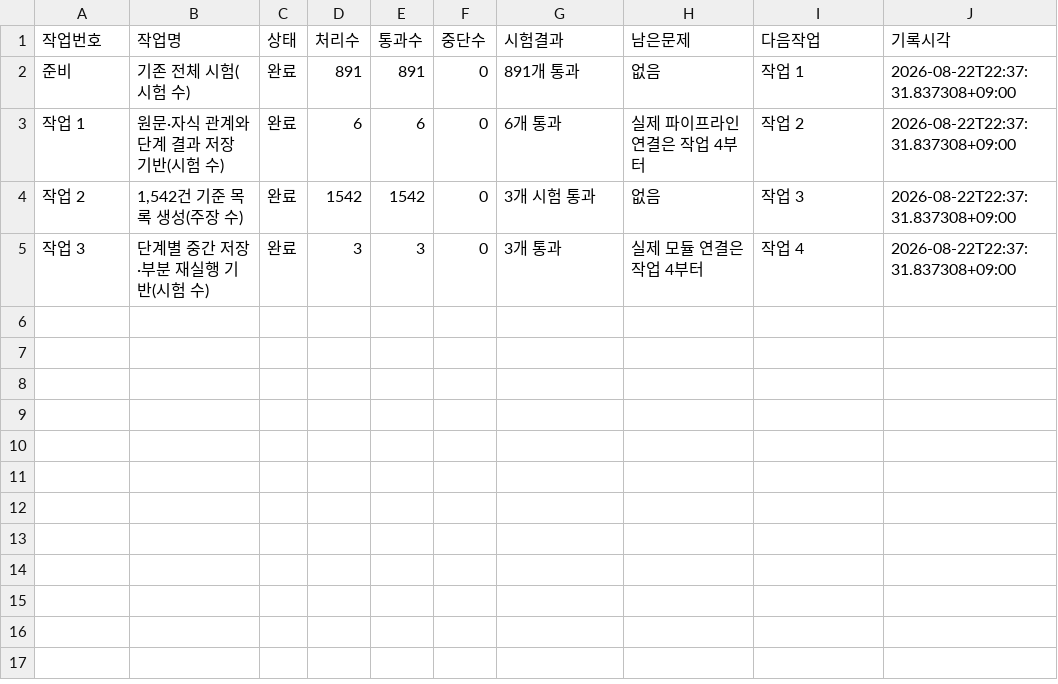
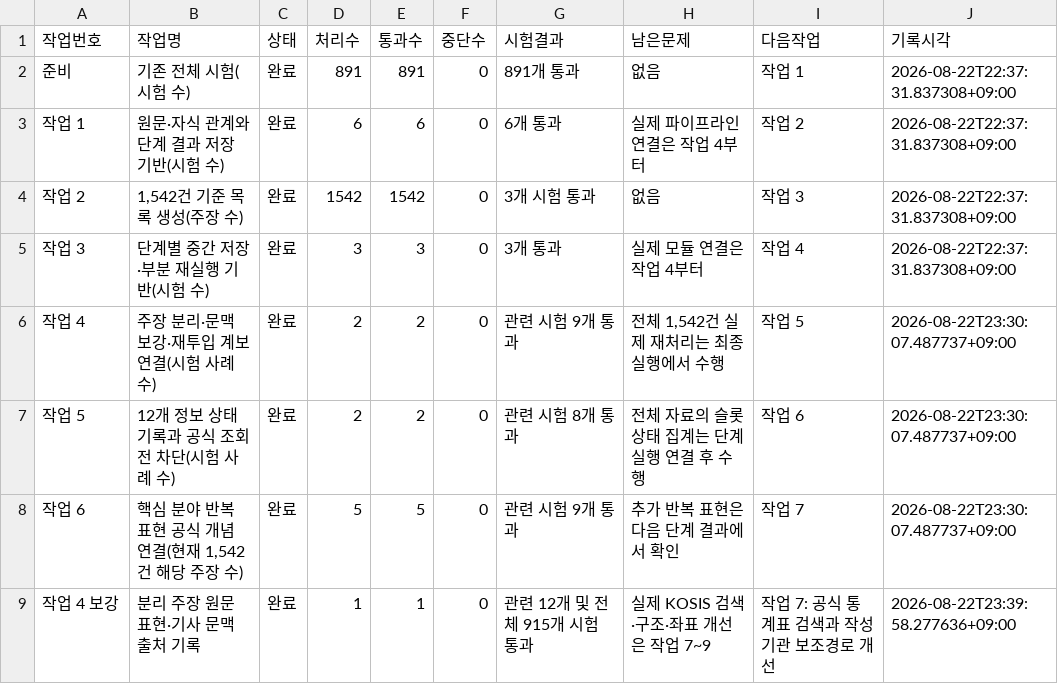
Before and after one commit to jjttuk7-bit/clafact-auto, a CSV file: artifacts/clafact_final_completion_202608/00_progress.csv, drawn as a sheet; the diff names each change by its address in the sheet, - before the commit and + after, or states it on an @@ line.

```diff
--- a/artifacts/clafact_final_completion_202608/00_progress.csv
+++ b/artifacts/clafact_final_completion_202608/00_progress.csv
+row 6: 작업 4 | 주장 분리·문맥 보강·재투입 계보 연결(시험 사례 수) | 완료 | 2 | 2 | 0 | 관련 시험 9개 통과 | 전체 1,542건 실제 재처리는 최종 실행에서 수행 | 작업 5 | 2026-08-22T23:30:07.487737+09:00
+row 7: 작업 5 | 12개 정보 상태 기록과 공식 조회 전 차단(시험 사례 수) | 완료 | 2 | 2 | 0 | 관련 시험 8개 통과 | 전체 자료의 슬롯 상태 집계는 단계 실행 연결 후 수행 | 작업 6 | 2026-08-22T23:30:07.487737+09:00
+row 8: 작업 6 | 핵심 분야 반복 표현 공식 개념 연결(현재 1,542건 해당 주장 수) | 완료 | 5 | 5 | 0 | 관련 시험 9개 통과 | 추가 반복 표현은 다음 단계 결과에서 확인 | 작업 7 | 2026-08-22T23:30:07.487737+09:00
+row 9: 작업 4 보강 | 분리 주장 원문 표현·기사 문맥 출처 기록 | 완료 | 1 | 1 | 0 | 관련 12개 및 전체 915개 시험 통과 | 실제 KOSIS 검색·구조·좌표 개선은 작업 7~9 | 작업 7: 공식 통계표 검색과 작성기관 보조경로 개선 | 2026-08-22T23:39:58.277636+09:00
```
Also changed, not shown: 12 other files.
